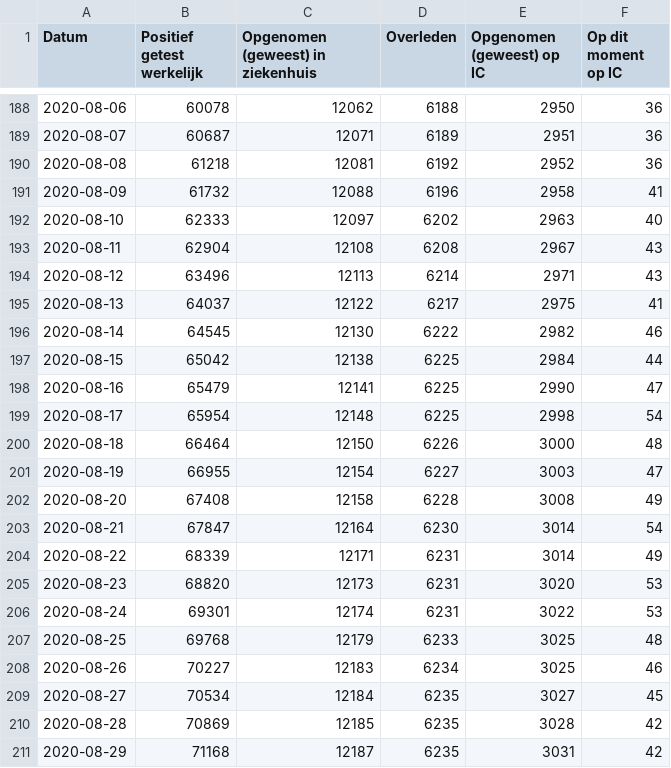
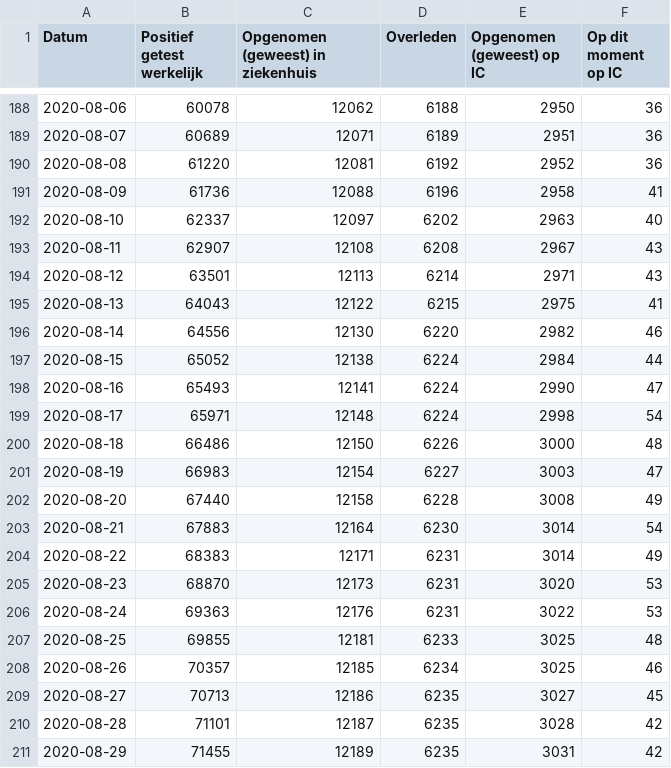
Before and after one commit to jorispz/coronadata, a CSV file: data/2020-09-03-RIVM-NICE.csv, drawn as a sheet; only a part is shown, gaps mark what is left out; the diff covers the shown part only.

```diff
--- a/data/2020-09-03-RIVM-NICE.csv
+++ b/data/2020-09-03-RIVM-NICE.csv
@@ -188,24 +188,24 @@
 2020-08-06	60078	12062	6188	2950	36
-2020-08-07	60687	12071	6189	2951	36
-2020-08-08	61218	12081	6192	2952	36
-2020-08-09	61732	12088	6196	2958	41
-2020-08-10	62333	12097	6202	2963	40
-2020-08-11	62904	12108	6208	2967	43
-2020-08-12	63496	12113	6214	2971	43
-2020-08-13	64037	12122	6217	2975	41
-2020-08-14	64545	12130	6222	2982	46
-2020-08-15	65042	12138	6225	2984	44
-2020-08-16	65479	12141	6225	2990	47
-2020-08-17	65954	12148	6225	2998	54
-2020-08-18	66464	12150	6226	3000	48
-2020-08-19	66955	12154	6227	3003	47
-2020-08-20	67408	12158	6228	3008	49
-2020-08-21	67847	12164	6230	3014	54
-2020-08-22	68339	12171	6231	3014	49
-2020-08-23	68820	12173	6231	3020	53
-2020-08-24	69301	12174	6231	3022	53
-2020-08-25	69768	12179	6233	3025	48
-2020-08-26	70227	12183	6234	3025	46
-2020-08-27	70534	12184	6235	3027	45
-2020-08-28	70869	12185	6235	3028	42
-2020-08-29	71168	12187	6235	3031	42
+2020-08-07	60689	12071	6189	2951	36
+2020-08-08	61220	12081	6192	2952	36
+2020-08-09	61736	12088	6196	2958	41
+2020-08-10	62337	12097	6202	2963	40
+2020-08-11	62907	12108	6208	2967	43
+2020-08-12	63501	12113	6214	2971	43
+2020-08-13	64043	12122	6215	2975	41
+2020-08-14	64556	12130	6220	2982	46
+2020-08-15	65052	12138	6224	2984	44
+2020-08-16	65493	12141	6224	2990	47
+2020-08-17	65971	12148	6224	2998	54
+2020-08-18	66486	12150	6226	3000	48
+2020-08-19	66983	12154	6227	3003	47
+2020-08-20	67440	12158	6228	3008	49
+2020-08-21	67883	12164	6230	3014	54
+2020-08-22	68383	12171	6231	3014	49
+2020-08-23	68870	12173	6231	3020	53
+2020-08-24	69363	12176	6231	3022	53
+2020-08-25	69855	12181	6233	3025	48
+2020-08-26	70357	12185	6234	3025	46
+2020-08-27	70713	12186	6235	3027	45
+2020-08-28	71101	12187	6235	3028	42
+2020-08-29	71455	12189	6235	3031	42
```
Also changed, not shown: 31 edited cells elsewhere in this file, data/runs.csv, 11 other files.
